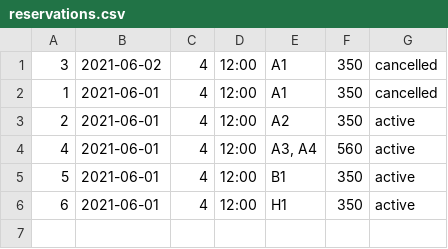
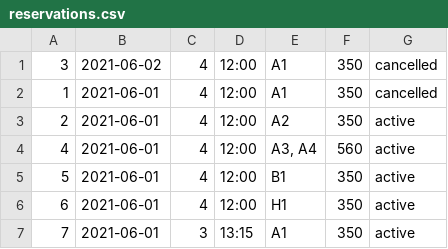
Before and after one commit to thesoftwareengr/movieTicketing, a CSV file: reservations.csv, drawn as a sheet.

```diff
--- a/reservations.csv
+++ b/reservations.csv
@@ -6 +6,2 @@
 "6","2021-06-01","4","12:00","H1","350","active"
+"7","2021-06-01","3","13:15","A1","350","active"
```
Also changed, not shown: 2 other files.
